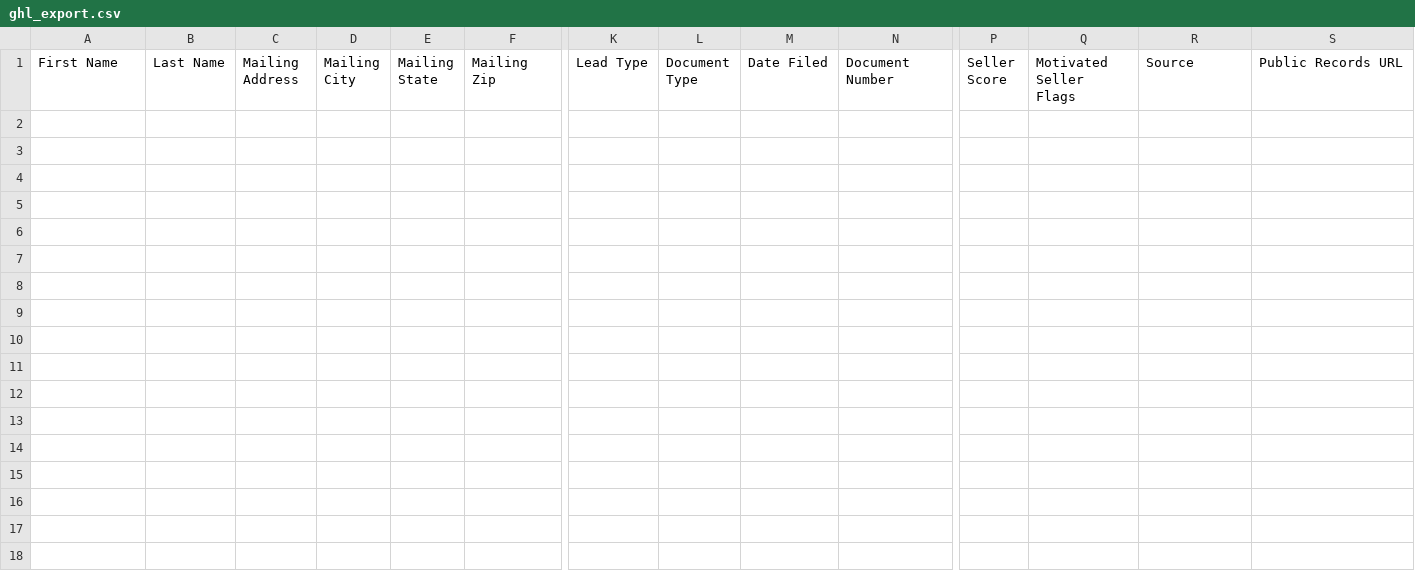
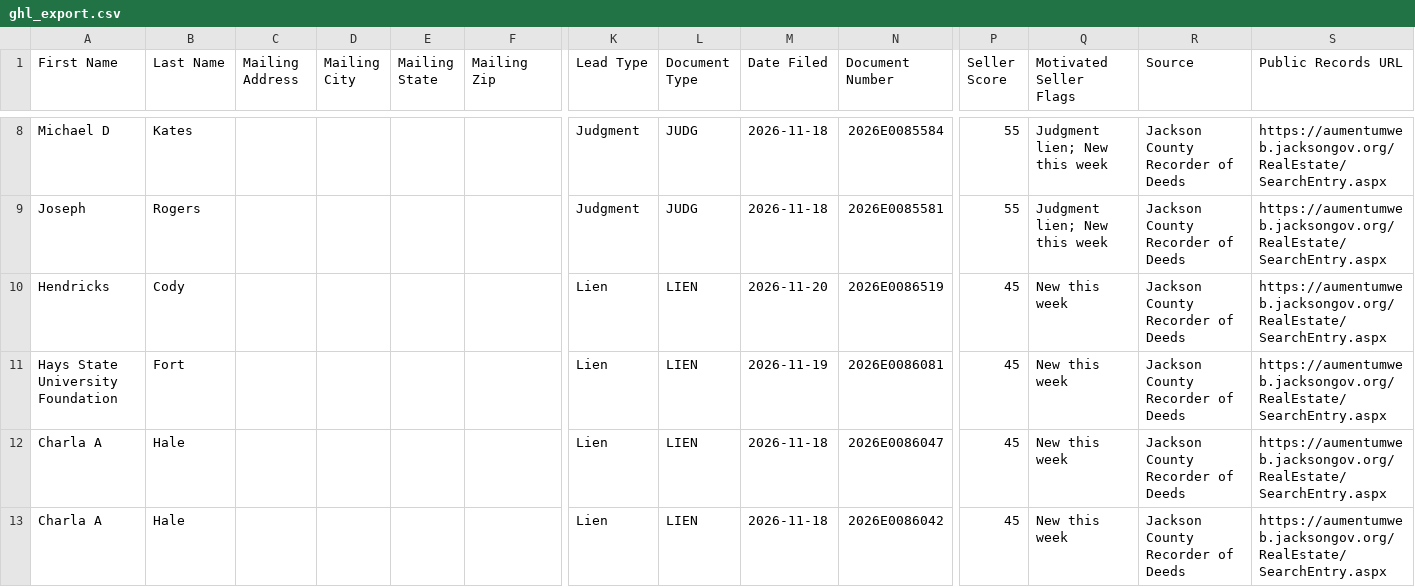
Before and after one commit to alfarofelicity123/Jackson-MS-, a CSV file: data/ghl_export.csv, drawn as a sheet; only a part is shown, gaps mark what is left out; rows hold the shown columns only; the diff covers the shown part only; the diff names each change by its address in the sheet, - before the commit and + after, or states it on an @@ line.

```diff
--- a/data/ghl_export.csv
+++ b/data/ghl_export.csv
+row 8: Michael D | Kates |  |  |  |  | Judgment | JUDG | 2026-11-18 | 2026E0085584 | 55 | Judgment lien; New this week | Jackson County Recorder of Deeds | https://aumentumweb.jacksongov.org/RealEstate/SearchEntry.aspx
+row 9: Joseph | Rogers |  |  |  |  | Judgment | JUDG | 2026-11-18 | 2026E0085581 | 55 | Judgment lien; New this week | Jackson County Recorder of Deeds | https://aumentumweb.jacksongov.org/RealEstate/SearchEntry.aspx
+row 10: Hendricks | Cody |  |  |  |  | Lien | LIEN | 2026-11-20 | 2026E0086519 | 45 | New this week | Jackson County Recorder of Deeds | https://aumentumweb.jacksongov.org/RealEstate/SearchEntry.aspx
+row 11: Hays State University Foundation | Fort |  |  |  |  | Lien | LIEN | 2026-11-19 | 2026E0086081 | 45 | New this week | Jackson County Recorder of Deeds | https://aumentumweb.jacksongov.org/RealEstate/SearchEntry.aspx
+row 12: Charla A | Hale |  |  |  |  | Lien | LIEN | 2026-11-18 | 2026E0086047 | 45 | New this week | Jackson County Recorder of Deeds | https://aumentumweb.jacksongov.org/RealEstate/SearchEntry.aspx
+row 13: Charla A | Hale |  |  |  |  | Lien | LIEN | 2026-11-18 | 2026E0086042 | 45 | New this week | Jackson County Recorder of Deeds | https://aumentumweb.jacksongov.org/RealEstate/SearchEntry.aspx
```
Also changed, not shown: 6 added rows elsewhere in this file, 3 other files.
